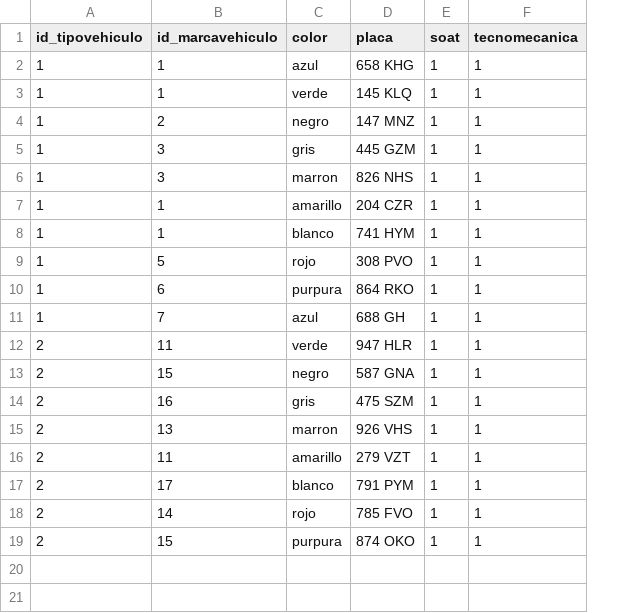
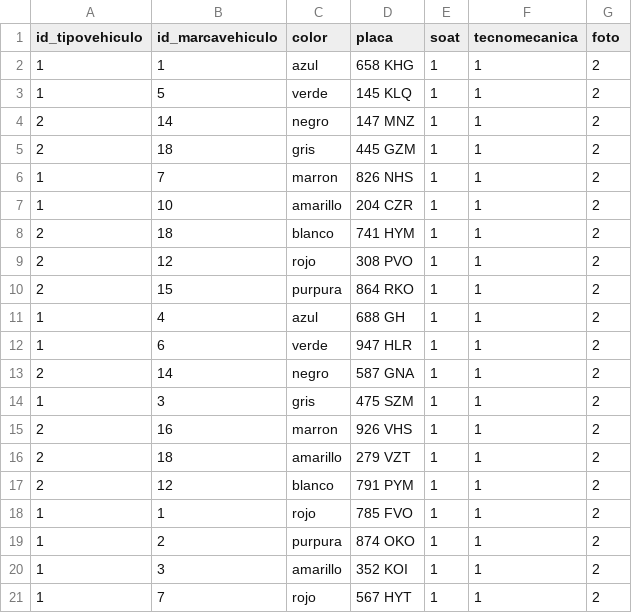
Before and after one commit to jeherrera316/SCAS-2021, a CSV file: TERCER TRIMESTRE/TABLAS EN SQL/vehiculo.csv, drawn as a sheet; the diff names each change by its address in the sheet, - before the commit and + after, or states it on an @@ line.

```diff
--- a/TERCER TRIMESTRE/TABLAS EN SQL/vehiculo.csv
+++ b/TERCER TRIMESTRE/TABLAS EN SQL/vehiculo.csv
+column G (foto), rows 2-19: all 2
-B3 (id_marcavehiculo): 1
+B3 (id_marcavehiculo): 5
-A4:A5 (id_tipovehiculo): 1
+A4:A5 (id_tipovehiculo): 2
-B4 (id_marcavehiculo): 2
+B4 (id_marcavehiculo): 14
-B5 (id_marcavehiculo): 3
+B5 (id_marcavehiculo): 18
-B6 (id_marcavehiculo): 3
+B6 (id_marcavehiculo): 7
-B7 (id_marcavehiculo): 1
+B7 (id_marcavehiculo): 10
-A8:A10 (id_tipovehiculo): 1
+A8:A10 (id_tipovehiculo): 2
-B8 (id_marcavehiculo): 1
+B8 (id_marcavehiculo): 18
-B9 (id_marcavehiculo): 5
+B9 (id_marcavehiculo): 12
-B10 (id_marcavehiculo): 6
+B10 (id_marcavehiculo): 15
-B11 (id_marcavehiculo): 7
+B11 (id_marcavehiculo): 4
-A12 (id_tipovehiculo): 2
+A12 (id_tipovehiculo): 1
-B12 (id_marcavehiculo): 11
+B12 (id_marcavehiculo): 6
-B13 (id_marcavehiculo): 15
+B13 (id_marcavehiculo): 14
-A14 (id_tipovehiculo): 2
+A14 (id_tipovehiculo): 1
-B14 (id_marcavehiculo): 16
+B14 (id_marcavehiculo): 3
-B15 (id_marcavehiculo): 13
+B15 (id_marcavehiculo): 16
-B16 (id_marcavehiculo): 11
+B16 (id_marcavehiculo): 18
-B17 (id_marcavehiculo): 17
+B17 (id_marcavehiculo): 12
-A18:A19 (id_tipovehiculo): 2
+A18:A19 (id_tipovehiculo): 1
-B18 (id_marcavehiculo): 14
+B18 (id_marcavehiculo): 1
-B19 (id_marcavehiculo): 15
+B19 (id_marcavehiculo): 2
+row 20: 1 | 3 | amarillo | 352 KOI | 1 | 1 | 2
+row 21: 1 | 7 | rojo | 567 HYT | 1 | 1 | 2
```
Also changed, not shown: 8 other files.
